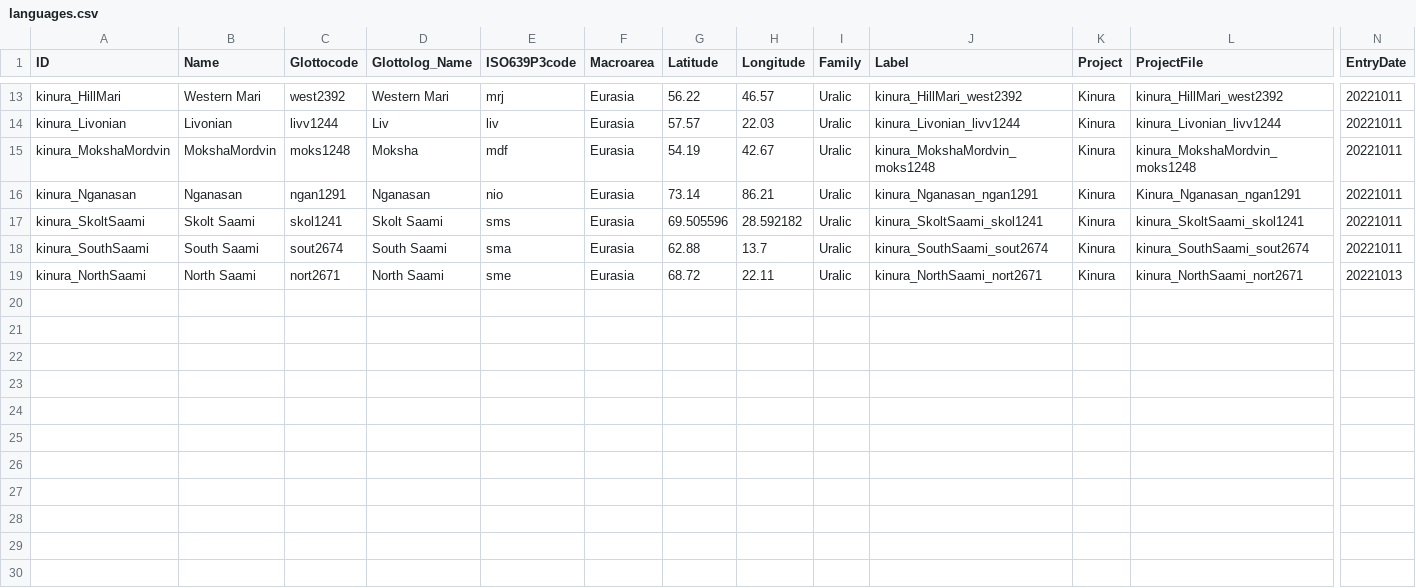
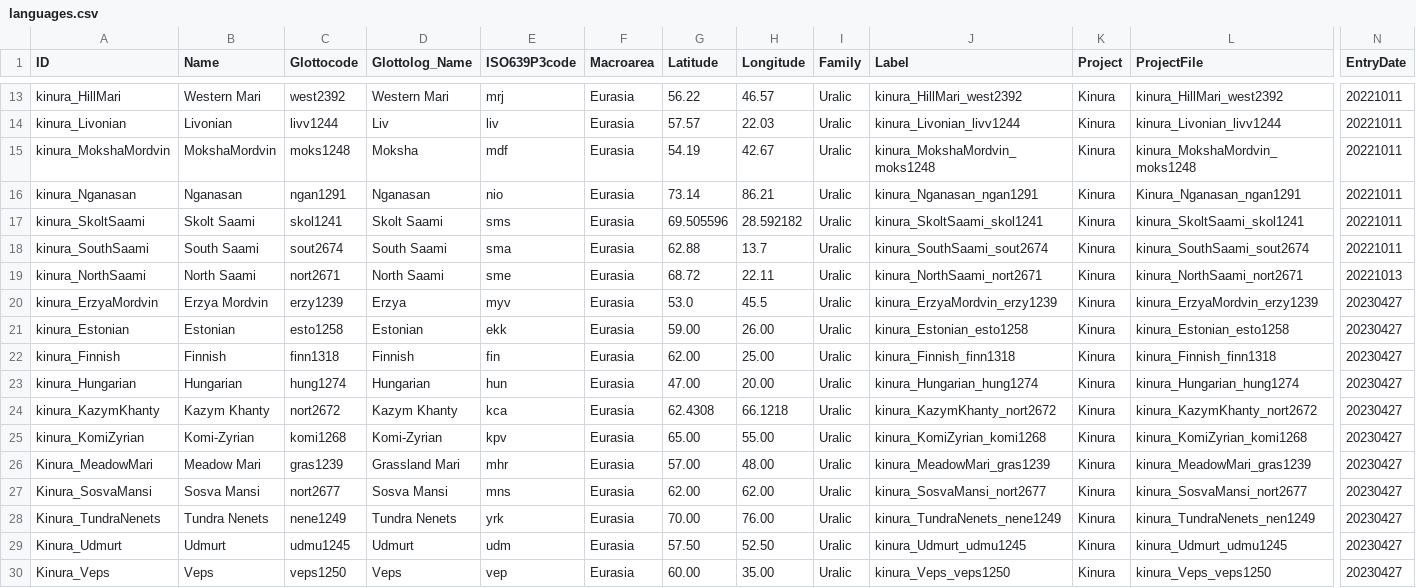
Before and after one commit to kinbank/kinura, a CSV file: kinbank/cldf/languages.csv, drawn as a sheet; only a part is shown, gaps mark what is left out; rows hold the shown columns only; the diff names each change by its address in the sheet, - before the commit and + after, or states it on an @@ line.

```diff
--- a/kinbank/cldf/languages.csv
+++ b/kinbank/cldf/languages.csv
+row 20: kinura_ErzyaMordvin | Erzya Mordvin | erzy1239 | Erzya | myv | Eurasia | 53.0 | 45.5 | Uralic | kinura_ErzyaMordvin_erzy1239 | Kinura | kinura_ErzyaMordvin_erzy1239 | 20230427
+row 21: kinura_Estonian | Estonian | esto1258 | Estonian | ekk | Eurasia | 59.00 | 26.00 | Uralic | kinura_Estonian_esto1258 | Kinura | kinura_Estonian_esto1258 | 20230427
+row 22: kinura_Finnish | Finnish | finn1318 | Finnish | fin | Eurasia | 62.00 | 25.00 | Uralic | kinura_Finnish_finn1318 | Kinura | kinura_Finnish_finn1318 | 20230427
+row 23: kinura_Hungarian | Hungarian | hung1274 | Hungarian | hun | Eurasia | 47.00 | 20.00 | Uralic | kinura_Hungarian_hung1274 | Kinura | kinura_Hungarian_hung1274 | 20230427
+row 24: kinura_KazymKhanty | Kazym Khanty | nort2672 | Kazym Khanty | kca | Eurasia | 62.4308 | 66.1218 | Uralic | kinura_KazymKhanty_nort2672 | Kinura | kinura_KazymKhanty_nort2672 | 20230427
+row 25: kinura_KomiZyrian | Komi-Zyrian | komi1268 | Komi-Zyrian | kpv | Eurasia | 65.00 | 55.00 | Uralic | kinura_KomiZyrian_komi1268 | Kinura | kinura_KomiZyrian_komi1268 | 20230427
+row 26: Kinura_MeadowMari | Meadow Mari | gras1239 | Grassland Mari | mhr | Eurasia | 57.00 | 48.00 | Uralic | kinura_MeadowMari_gras1239 | Kinura | kinura_MeadowMari_gras1239 | 20230427
+row 27: Kinura_SosvaMansi | Sosva Mansi | nort2677 | Sosva Mansi | mns | Eurasia | 62.00 | 62.00 | Uralic | kinura_SosvaMansi_nort2677 | Kinura | kinura_SosvaMansi_nort2677 | 20230427
+row 28: Kinura_TundraNenets | Tundra Nenets | nene1249 | Tundra Nenets | yrk | Eurasia | 70.00 | 76.00 | Uralic | kinura_TundraNenets_nene1249 | Kinura | kinura_TundraNenets_nen1249 | 20230427
+row 29: Kinura_Udmurt | Udmurt | udmu1245 | Udmurt | udm | Eurasia | 57.50 | 52.50 | Uralic | kinura_Udmurt_udmu1245 | Kinura | kinura_Udmurt_udmu1245 | 20230427
+row 30: Kinura_Veps | Veps | veps1250 | Veps | vep | Eurasia | 60.00 | 35.00 | Uralic | kinura_Veps_veps1250 | Kinura | kinura_Veps_veps1250 | 20230427
```
Also changed, not shown: kinbank/cldf/parameters.csv, kinbank/raw/Uralic/kinura_SosvaMansi_nort2677.csv, 7 other files.
